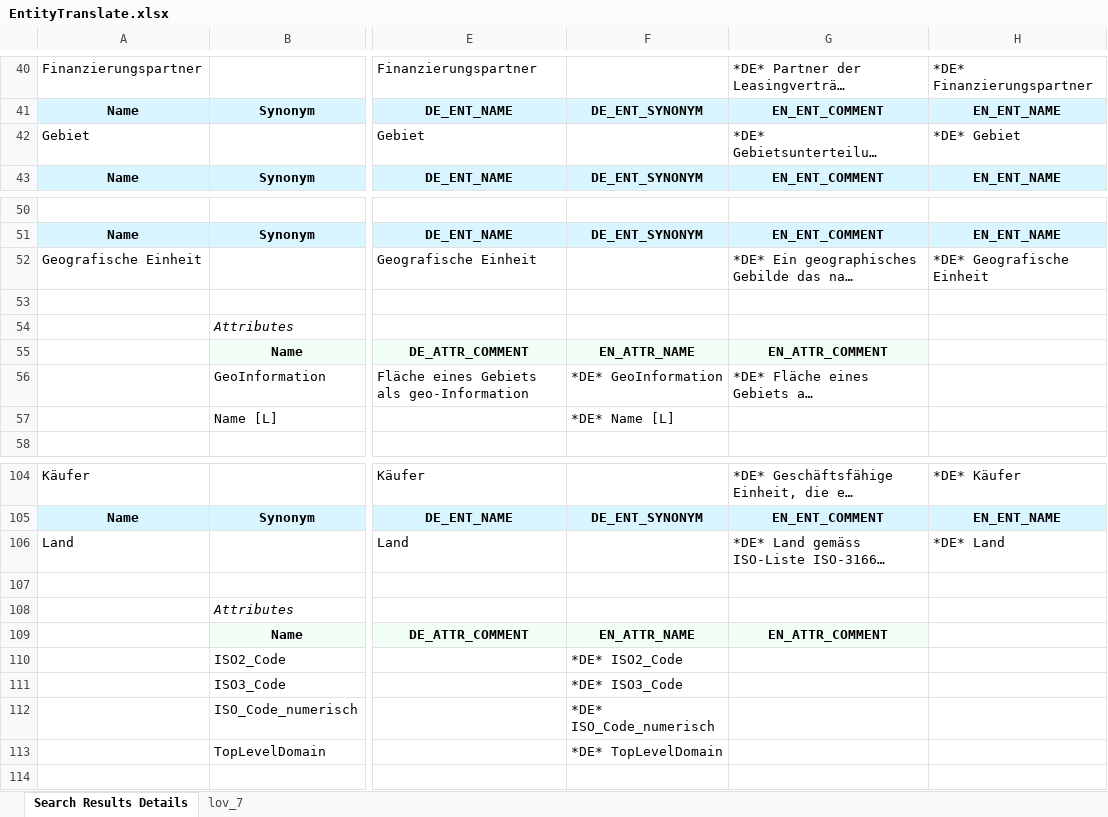
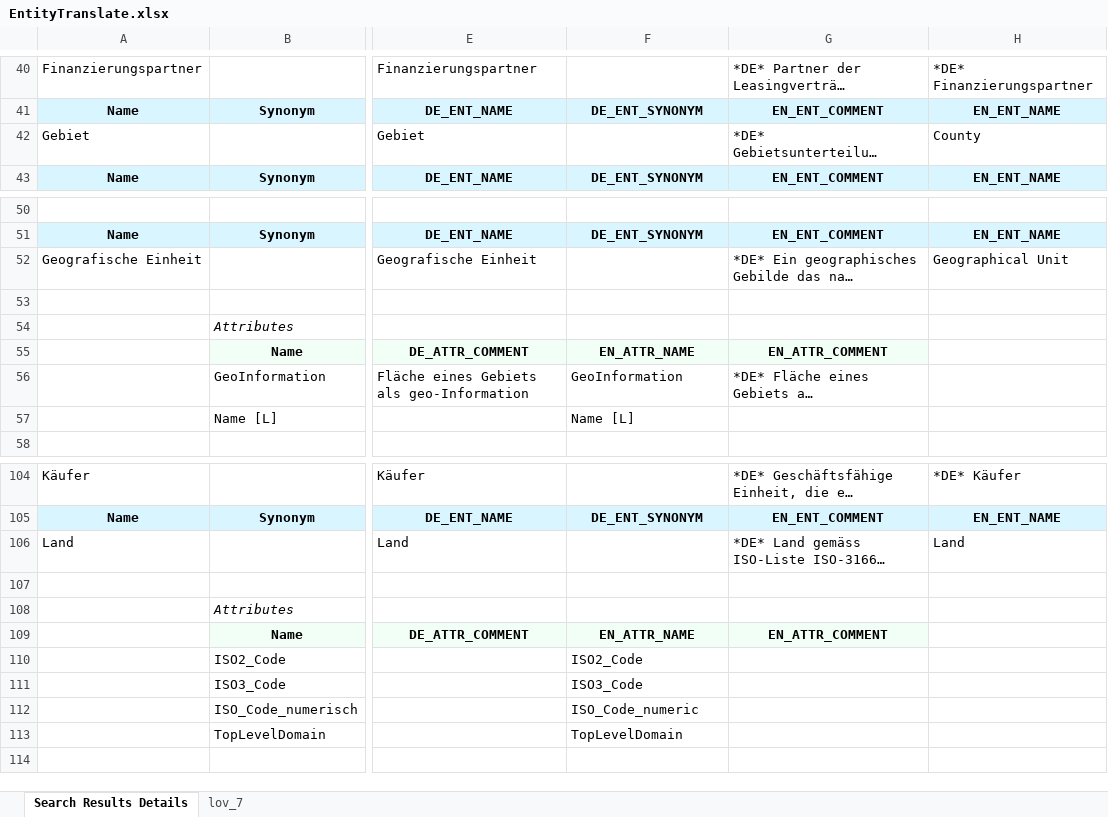
Before and after one commit to stbenigma/im-standard-python, an Excel workbook: translation/EntityTranslate.xlsx, sheet Search Results Details, drawn as a sheet; only a part is shown, gaps mark what is left out; long unchanged cells end in …; values as stored, in another font and other column widths than the file's, no borders; the diff covers the shown part only; the diff names each change by its address in the sheet, - before the commit and + after, or states it on an @@ line.

```diff
--- a/translation/EntityTranslate.xlsx (sheet Search Results Details)
+++ b/translation/EntityTranslate.xlsx (sheet Search Results Details)
-H42: *DE* Gebiet
+H42: County
-H52: *DE* Geografische Einheit
+H52: Geographical Unit
-F56: *DE* GeoInformation
+F56: GeoInformation
-F57: *DE* Name [L]
+F57: Name [L]
-H106: *DE* Land
+H106: Land
-F110: *DE* ISO2_Code
+F110: ISO2_Code
-F111: *DE* ISO3_Code
+F111: ISO3_Code
-F112: *DE* ISO_Code_numerisch
+F112: ISO_Code_numeric
-F113: *DE* TopLevelDomain
+F113: TopLevelDomain
```
Also changed, not shown: 16 edited cells elsewhere in this sheet, translation/RelTranslate.xlsx, 11 other files.
